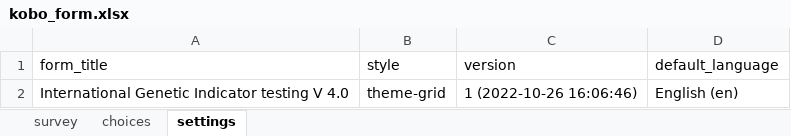
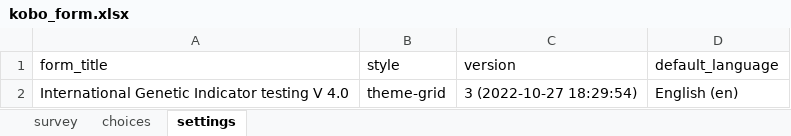
Before and after one commit to AliciaMstt/GeneticIndicators, an Excel workbook: kobo_form.xlsx, sheet settings, drawn as a sheet; values as stored, in another font and other column widths than the file's, no borders; the diff names each change by its address in the sheet, - before the commit and + after, or states it on an @@ line.

```diff
--- a/kobo_form.xlsx (sheet settings)
+++ b/kobo_form.xlsx (sheet settings)
-C2 (version): 1 (2022-10-26 16:06:46)
+C2 (version): 3 (2022-10-27 18:29:54)
```
Also changed, not shown: sheet survey, sheet choices.
